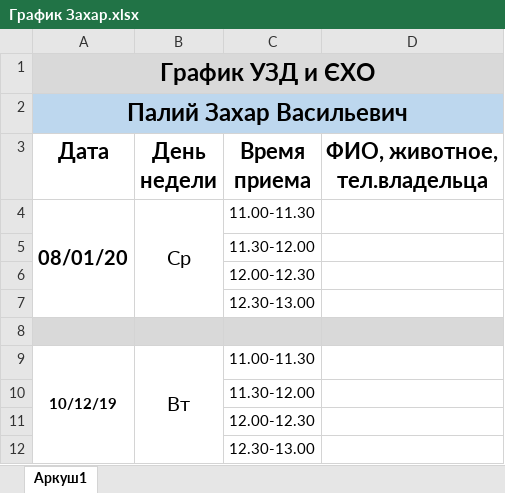
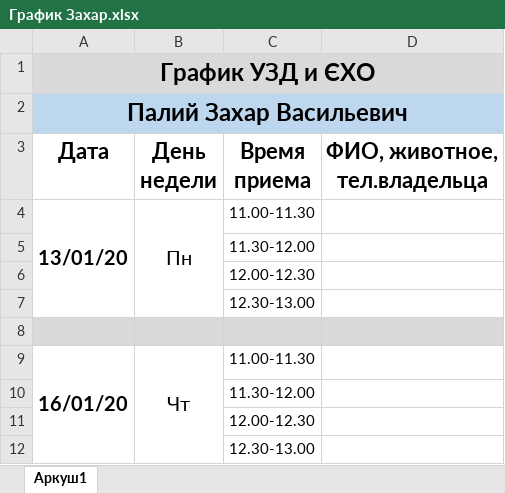
Before and after one commit to scorp1323/lapovus, an Excel workbook: График Захар.xlsx, sheet Аркуш1, drawn as a sheet; values as stored, in another font and other column widths than the file's, no borders; removed rows and columns are numbered as before the commit, all else as after; the diff names each change by its address in the sheet, - before the commit and + after, or states it on an @@ line.

```diff
--- a/График Захар.xlsx (sheet Аркуш1)
+++ b/График Захар.xlsx (sheet Аркуш1)
-row 4: 08/01/20 | Ср | 11.00-11.30
+row 4: 13/01/20 | Пн | 11.00-11.30
-A9 (Дата): 10/12/19
+A9 (Дата): 16/01/20
@@ A9 text size: larger @@
-B9 (День недели): Вт
+B9 (День недели): Чт
```
Also changed, not shown: Бланки ВСЕ!!/Стацыонар - Бланк.xls.xlsx, 2 other files.
